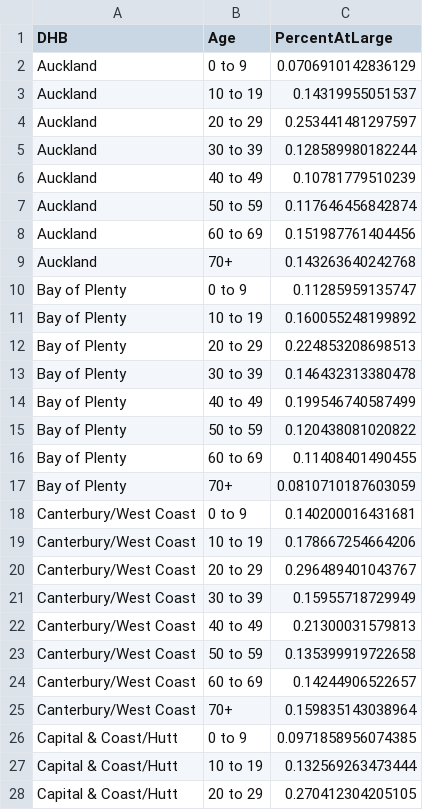
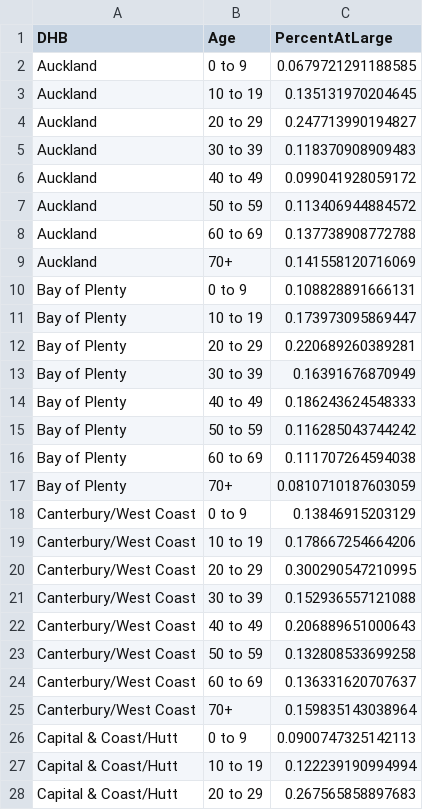
Before and after one commit to thoughtfulbloke/prevalence, a CSV file: PrevalenceAtLarge.csv, drawn as a sheet; only a part is shown; the diff covers the shown part only.

Commit message:
webpage update

```diff
--- a/PrevalenceAtLarge.csv
+++ b/PrevalenceAtLarge.csv
@@ -1,28 +1,28 @@
 "DHB","Age","PercentAtLarge"
-"Auckland","0 to 9",0.0706910142836129
-"Auckland","10 to 19",0.14319955051537
-"Auckland","20 to 29",0.253441481297597
-"Auckland","30 to 39",0.128589980182244
-"Auckland","40 to 49",0.10781779510239
-"Auckland","50 to 59",0.117646456842874
-"Auckland","60 to 69",0.151987761404456
-"Auckland","70+",0.143263640242768
-"Bay of Plenty","0 to 9",0.11285959135747
-"Bay of Plenty","10 to 19",0.160055248199892
-"Bay of Plenty","20 to 29",0.224853208698513
-"Bay of Plenty","30 to 39",0.146432313380478
-"Bay of Plenty","40 to 49",0.199546740587499
-"Bay of Plenty","50 to 59",0.120438081020822
-"Bay of Plenty","60 to 69",0.11408401490455
+"Auckland","0 to 9",0.0679721291188585
+"Auckland","10 to 19",0.135131970204645
+"Auckland","20 to 29",0.247713990194827
+"Auckland","30 to 39",0.118370908909483
+"Auckland","40 to 49",0.099041928059172
+"Auckland","50 to 59",0.113406944884572
+"Auckland","60 to 69",0.137738908772788
+"Auckland","70+",0.141558120716069
+"Bay of Plenty","0 to 9",0.108828891666131
+"Bay of Plenty","10 to 19",0.173973095869447
+"Bay of Plenty","20 to 29",0.220689260389281
+"Bay of Plenty","30 to 39",0.16391676870949
+"Bay of Plenty","40 to 49",0.186243624548333
+"Bay of Plenty","50 to 59",0.116285043744242
+"Bay of Plenty","60 to 69",0.111707264594038
 "Bay of Plenty","70+",0.0810710187603059
-"Canterbury/West Coast","0 to 9",0.140200016431681
+"Canterbury/West Coast","0 to 9",0.13846915203129
 "Canterbury/West Coast","10 to 19",0.178667254664206
-"Canterbury/West Coast","20 to 29",0.296489401043767
-"Canterbury/West Coast","30 to 39",0.15955718729949
-"Canterbury/West Coast","40 to 49",0.21300031579813
-"Canterbury/West Coast","50 to 59",0.135399919722658
-"Canterbury/West Coast","60 to 69",0.14244906522657
+"Canterbury/West Coast","20 to 29",0.300290547210995
+"Canterbury/West Coast","30 to 39",0.152936557121088
+"Canterbury/West Coast","40 to 49",0.206889651000643
+"Canterbury/West Coast","50 to 59",0.132808533699258
+"Canterbury/West Coast","60 to 69",0.136331620707637
 "Canterbury/West Coast","70+",0.159835143038964
-"Capital & Coast/Hutt","0 to 9",0.0971858956074385
-"Capital & Coast/Hutt","10 to 19",0.132569263473444
-"Capital & Coast/Hutt","20 to 29",0.270412304205105
+"Capital & Coast/Hutt","0 to 9",0.0900747325142113
+"Capital & Coast/Hutt","10 to 19",0.122239190994994
+"Capital & Coast/Hutt","20 to 29",0.267565858897683
```
Also changed, not shown: 97 edited cells elsewhere in this file.
